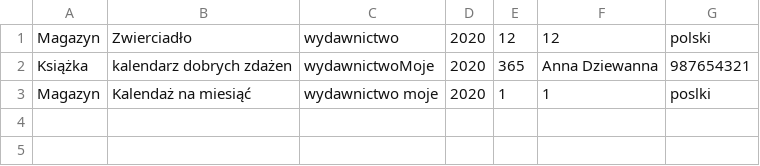
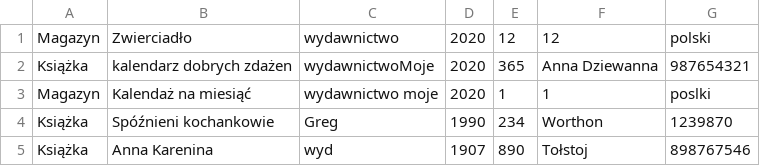
Before and after one commit to Anna-Lukas/Library, a CSV file: Library.csv, drawn as a sheet.

```diff
--- a/Library.csv
+++ b/Library.csv
@@ -3 +3,3 @@ Książka;kalendarz dobrych zdażen;wydawnictwoMoje;2020;365;Anna Dziewanna;9876
 Magazyn;Kalendaż na miesiąć;wydawnictwo moje;2020;1;1;poslki
+Książka;Spóźnieni kochankowie;Greg;1990;234;Worthon;1239870
+Książka;Anna Karenina;wyd;1907;890;Tołstoj;898767546
```
Also changed, not shown: 7 other files.
